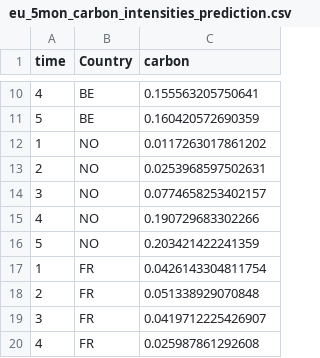
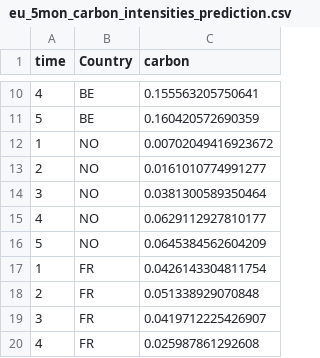
Before and after one commit to LuciaLujia/NationalGrid.A09, a CSV file: LondonLAB/eu_5mon_carbon_intensities_prediction.csv, drawn as a sheet; only a part is shown, gaps mark what is left out.

```diff
--- a/LondonLAB/eu_5mon_carbon_intensities_prediction.csv
+++ b/LondonLAB/eu_5mon_carbon_intensities_prediction.csv
@@ -11,7 +11,7 @@
 5,"BE",0.160420572690359
-1,"NO",0.0117263017861202
-2,"NO",0.0253968597502631
-3,"NO",0.0774658253402157
-4,"NO",0.190729683302266
-5,"NO",0.203421422241359
+1,"NO",0.00702049416923672
+2,"NO",0.0161010774991277
+3,"NO",0.0381300589350464
+4,"NO",0.0629112927810177
+5,"NO",0.0645384562604209
 1,"FR",0.0426143304811754
```
Also changed, not shown: LondonLAB/eu_5mon_generation_prediction.csv, 1 other file.
